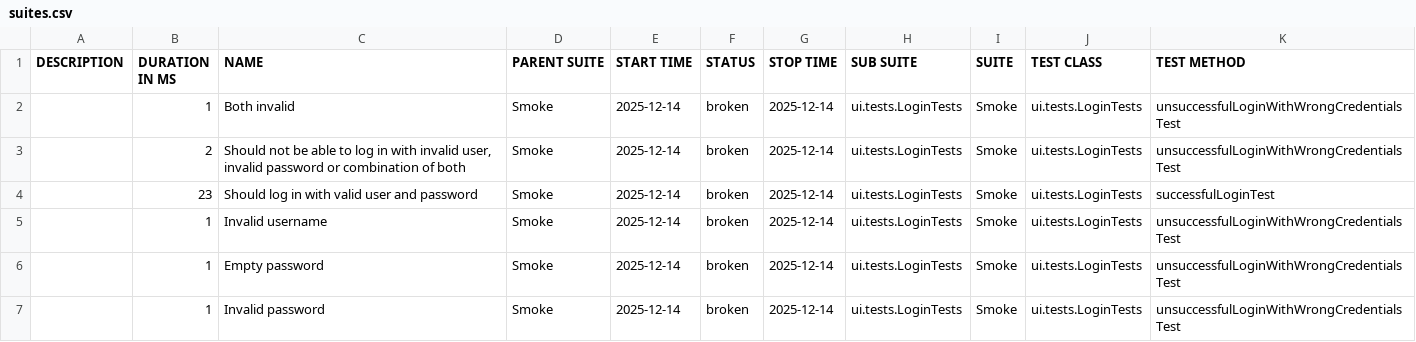
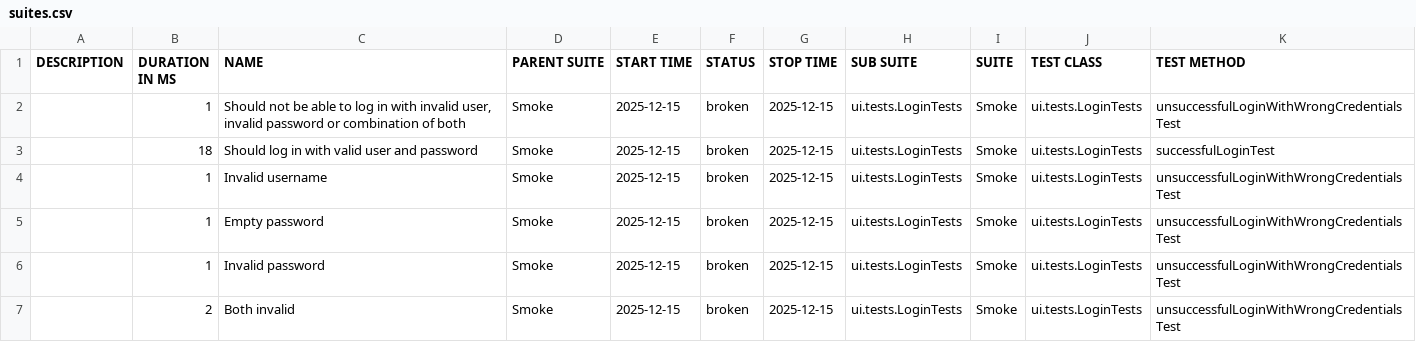
Before and after one commit to natekostovska/playwright-java-project, a CSV file: suites.csv, drawn as a sheet.

```diff
--- a/suites.csv
+++ b/suites.csv
@@ -1,7 +1,7 @@
 "DESCRIPTION","DURATION IN MS","NAME","PARENT SUITE","START TIME","STATUS","STOP TIME","SUB SUITE","SUITE","TEST CLASS","TEST METHOD"
-"","1","Both invalid","Smoke","2025-12-14","broken","2025-12-14","ui.tests.LoginTests","Smoke","ui.tests.LoginTests","unsuccessfulLoginWithWrongCredentialsTest"
-"","2","Should not be able to log in with invalid user, invalid password or combination of both","Smoke","2025-12-14","broken","2025-12-14","ui.tests.LoginTests","Smoke","ui.tests.LoginTests","unsuccessfulLoginWithWrongCredentialsTest"
-"","23","Should log in with valid user and password","Smoke","2025-12-14","broken","2025-12-14","ui.tests.LoginTests","Smoke","ui.tests.LoginTests","successfulLoginTest"
-"","1","Invalid username","Smoke","2025-12-14","broken","2025-12-14","ui.tests.LoginTests","Smoke","ui.tests.LoginTests","unsuccessfulLoginWithWrongCredentialsTest"
-"","1","Empty password","Smoke","2025-12-14","broken","2025-12-14","ui.tests.LoginTests","Smoke","ui.tests.LoginTests","unsuccessfulLoginWithWrongCredentialsTest"
-"","1","Invalid password","Smoke","2025-12-14","broken","2025-12-14","ui.tests.LoginTests","Smoke","ui.tests.LoginTests","unsuccessfulLoginWithWrongCredentialsTest"
+"","1","Should not be able to log in with invalid user, invalid password or combination of both","Smoke","2025-12-15","broken","2025-12-15","ui.tests.LoginTests","Smoke","ui.tests.LoginTests","unsuccessfulLoginWithWrongCredentialsTest"
+"","18","Should log in with valid user and password","Smoke","2025-12-15","broken","2025-12-15","ui.tests.LoginTests","Smoke","ui.tests.LoginTests","successfulLoginTest"
+"","1","Invalid username","Smoke","2025-12-15","broken","2025-12-15","ui.tests.LoginTests","Smoke","ui.tests.LoginTests","unsuccessfulLoginWithWrongCredentialsTest"
+"","1","Empty password","Smoke","2025-12-15","broken","2025-12-15","ui.tests.LoginTests","Smoke","ui.tests.LoginTests","unsuccessfulLoginWithWrongCredentialsTest"
+"","1","Invalid password","Smoke","2025-12-15","broken","2025-12-15","ui.tests.LoginTests","Smoke","ui.tests.LoginTests","unsuccessfulLoginWithWrongCredentialsTest"
+"","2","Both invalid","Smoke","2025-12-15","broken","2025-12-15","ui.tests.LoginTests","Smoke","ui.tests.LoginTests","unsuccessfulLoginWithWrongCredentialsTest"
```
Also changed, not shown: 31 other files.
